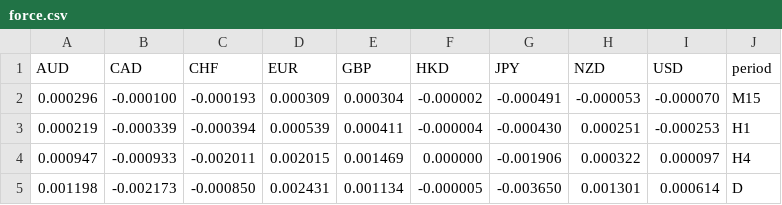
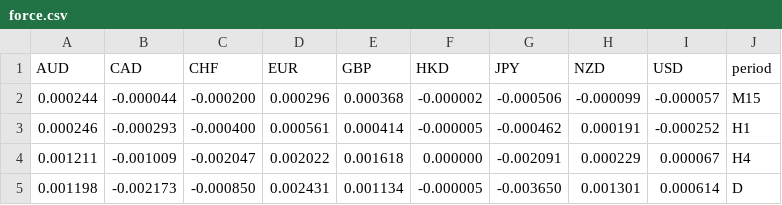
Before and after one commit to webpolis/qfx, a CSV file: private/data/force.csv, drawn as a sheet; removed rows and columns are numbered as before the commit, all else as after; the diff names each change by its address in the sheet, - before the commit and + after, or states it on an @@ line.

```diff
--- a/private/data/force.csv
+++ b/private/data/force.csv
-row 2: 0.000296 | -0.000100 | -0.000193 | 0.000309 | 0.000304 | -0.000002 | -0.000491 | -0.000053 | -0.000070 | M15
-row 3: 0.000219 | -0.000339 | -0.000394 | 0.000539 | 0.000411 | -0.000004 | -0.000430 | 0.000251 | -0.000253 | H1
-row 4: 0.000947 | -0.000933 | -0.002011 | 0.002015 | 0.001469 | 0.000000 | -0.001906 | 0.000322 | 0.000097 | H4
+row 2: 0.000244 | -0.000044 | -0.000200 | 0.000296 | 0.000368 | -0.000002 | -0.000506 | -0.000099 | -0.000057 | M15
+row 3: 0.000246 | -0.000293 | -0.000400 | 0.000561 | 0.000414 | -0.000005 | -0.000462 | 0.000191 | -0.000252 | H1
+row 4: 0.001211 | -0.001009 | -0.002047 | 0.002022 | 0.001618 | 0.000000 | -0.002091 | 0.000229 | 0.000067 | H4
```
Also changed, not shown: private/data/volatility.csv.
